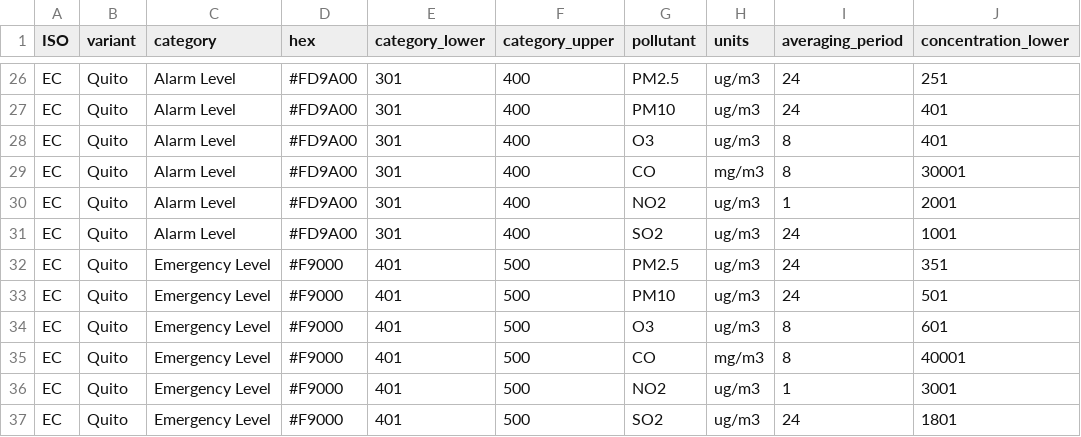
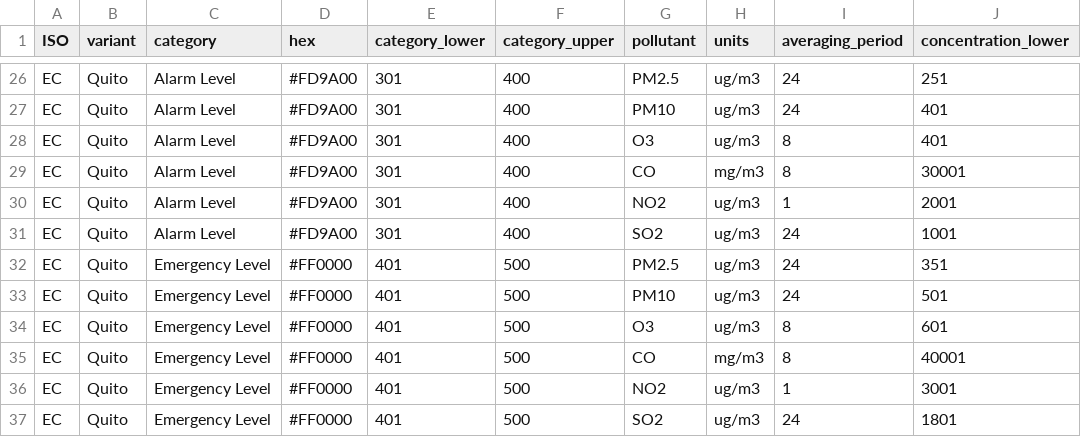
Before and after one commit to openaq/aqi-hub, a CSV file: src/data/breakpoints/quito.csv, drawn as a sheet; only a part is shown, gaps mark what is left out; the diff names each change by its address in the sheet, - before the commit and + after, or states it on an @@ line.

Commit message:
fix quito color code

```diff
--- a/src/data/breakpoints/quito.csv
+++ b/src/data/breakpoints/quito.csv
-D32:D37 (hex): #F9000
+D32:D37 (hex): #FF0000
```
